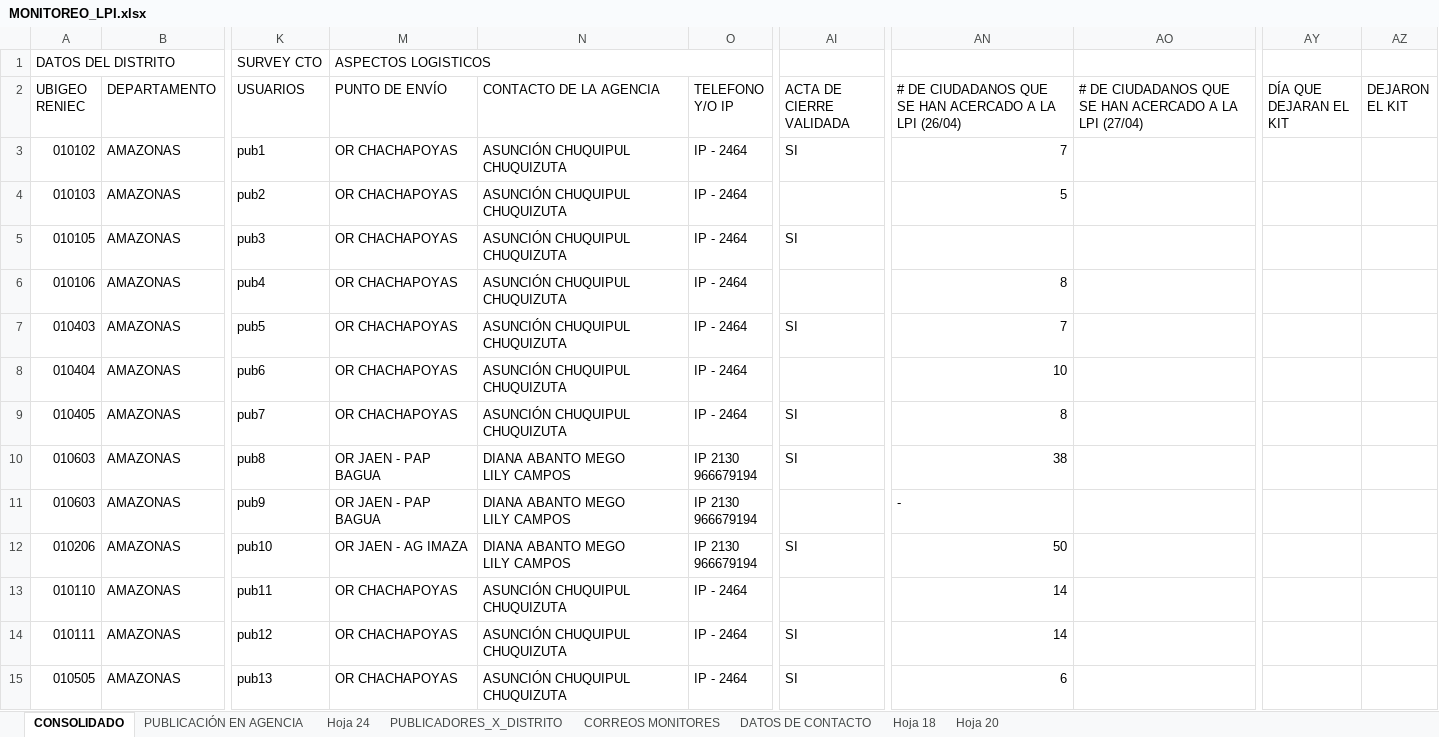
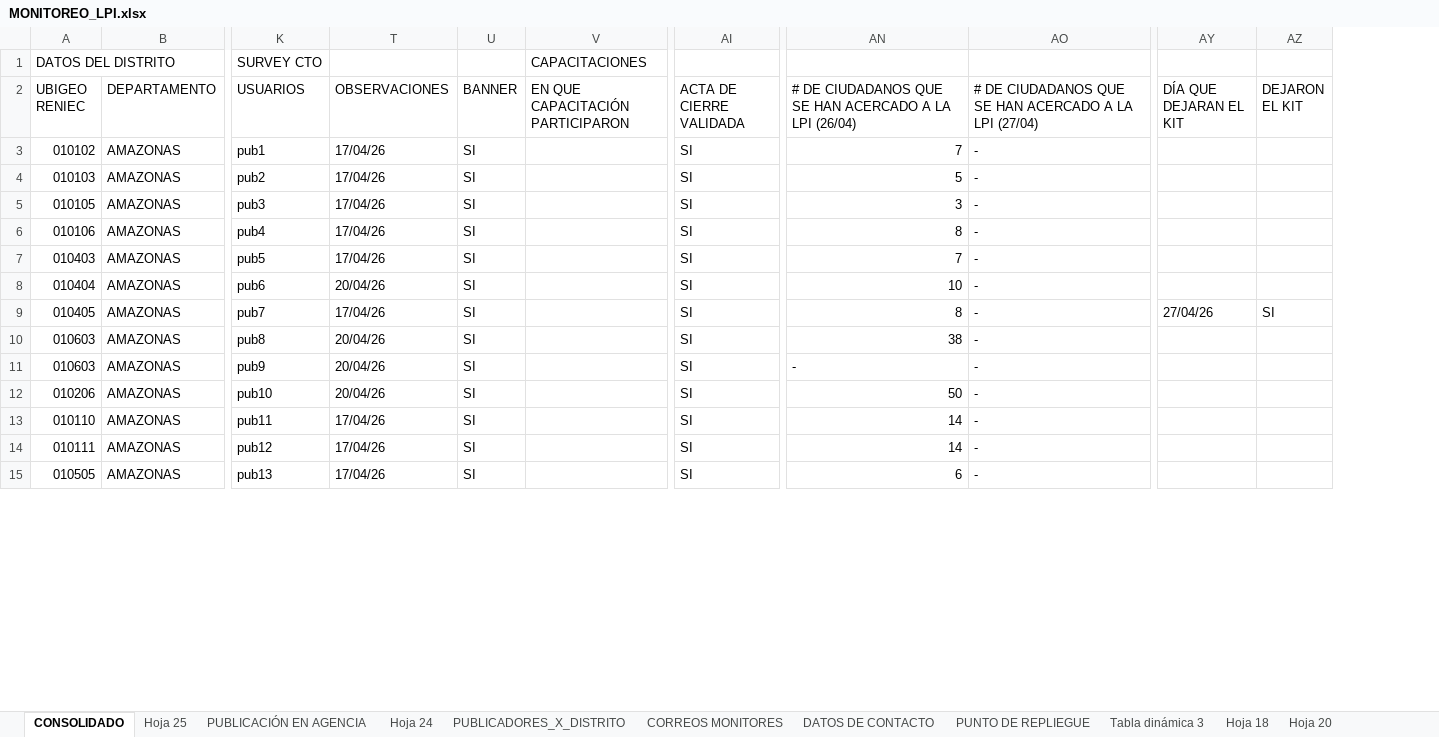
Before and after one commit to riegagabriel/lpi2026-dashboard, an Excel workbook: MONITOREO_LPI.xlsx, sheet CONSOLIDADO, drawn as a sheet; only a part is shown, gaps mark what is left out; values as stored, in another font and other column widths than the file's, no cell formats; charts and pictures and table styles not drawn; removed rows and columns are numbered as before the commit, all else as after; ↵ is a line break in a cell; the diff covers the shown part only; the diff names each change by its address in the sheet, - before the commit and + after, or states it on an @@ line.

```diff
--- a/MONITOREO_LPI.xlsx (sheet CONSOLIDADO)
+++ b/MONITOREO_LPI.xlsx (sheet CONSOLIDADO)
+sheet tab: Hoja 25
+sheet tab: PUNTO DE REPLIEGUE
+sheet tab: Tabla dinámica 3
@@ column M (PUNTO DE ENVÍO) hidden, row 1: ASPECTOS LOGISTICOS; rows 3-15: OR CHACHAPOYAS | OR CHACHAPOYAS | OR CHACHAPOYAS | OR CHACHAPOYAS | OR CHACHAPOYAS | OR CHACHAPOYAS | OR CHACHAPOYAS | OR JAEN - PAP BAGUA | OR JAEN - PAP BAGUA | OR JAEN - AG IMAZA | OR CHACHAPOYAS | OR CHACHAPOYAS | OR CHACHAPOYAS @@
@@ column N (CONTACTO DE LA AGENCIA) hidden, rows 3-15: ASUNCIÓN CHUQUIPUL CHUQUIZUTA | ASUNCIÓN CHUQUIPUL CHUQUIZUTA | ASUNCIÓN CHUQUIPUL CHUQUIZUTA | ASUNCIÓN CHUQUIPUL CHUQUIZUTA | ASUNCIÓN CHUQUIPUL CHUQUIZUTA | ASUNCIÓN CHUQUIPUL CHUQUIZUTA | ASUNCIÓN CHUQUIPUL CHUQUIZUTA | DIANA ABANTO MEGO ↵ LILY CAMPOS | DIANA ABANTO MEGO ↵ LILY CAMPOS | DIANA ABANTO MEGO ↵ LILY CAMPOS | ASUNCIÓN CHUQUIPUL CHUQUIZUTA | ASUNCIÓN CHUQUIPUL CHUQUIZUTA | ASUNCIÓN CHUQUIPUL CHUQUIZUTA @@
@@ column O (TELEFONO Y/O IP) hidden, rows 3-15: IP - 2464 | IP - 2464 | IP - 2464 | IP - 2464 | IP - 2464 | IP - 2464 | IP - 2464 | IP 2130 ↵ 966679194 | IP 2130 ↵ 966679194 | IP 2130 ↵ 966679194 | IP - 2464 | IP - 2464 | IP - 2464 @@
@@ column T (OBSERVACIONES) unhidden, rows 3-15: 17/04/26 | 17/04/26 | 17/04/26 | 17/04/26 | 17/04/26 | 20/04/26 | 17/04/26 | 20/04/26 | 20/04/26 | 20/04/26 | 17/04/26 | 17/04/26 | 17/04/26 @@
@@ column U (BANNER) unhidden, rows 3-15: all SI @@
@@ column V (EN QUE CAPACITACIÓN PARTICIPARON) unhidden, row 1: CAPACITACIONES @@
-AO3:AO15: (empty)
+AO3:AO15: -
-AI4 (ACTA DE CIERRE VALIDADA): (empty)
+AI4 (ACTA DE CIERRE VALIDADA): SI
-AN5: (empty)
+AN5: 3
-AI6 (ACTA DE CIERRE VALIDADA): (empty)
+AI6 (ACTA DE CIERRE VALIDADA): SI
-AI8 (ACTA DE CIERRE VALIDADA): (empty)
+AI8 (ACTA DE CIERRE VALIDADA): SI
-AY9 (DÍA QUE DEJARAN EL KIT): (empty)
+AY9 (DÍA QUE DEJARAN EL KIT): 27/04/26
-AZ9 (DEJARON EL KIT): (empty)
+AZ9 (DEJARON EL KIT): SI
-AI11 (ACTA DE CIERRE VALIDADA): (empty)
+AI11 (ACTA DE CIERRE VALIDADA): SI
-AI13 (ACTA DE CIERRE VALIDADA): (empty)
+AI13 (ACTA DE CIERRE VALIDADA): SI
```
Also changed, not shown: 1384 edited cells elsewhere in this sheet, cell formats, charts or pictures.
